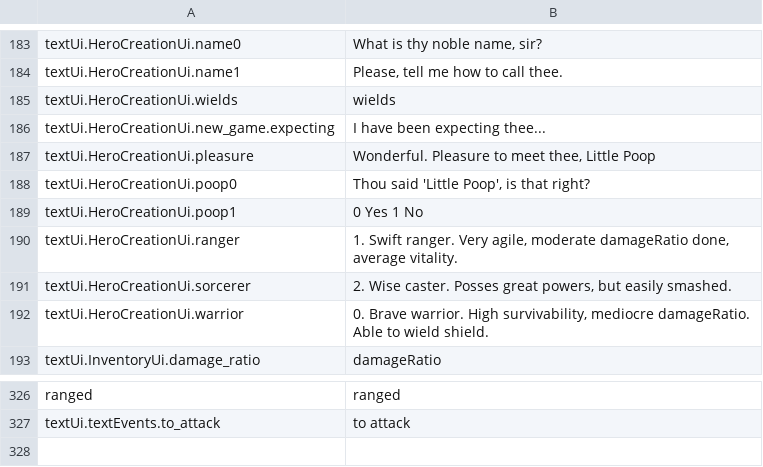
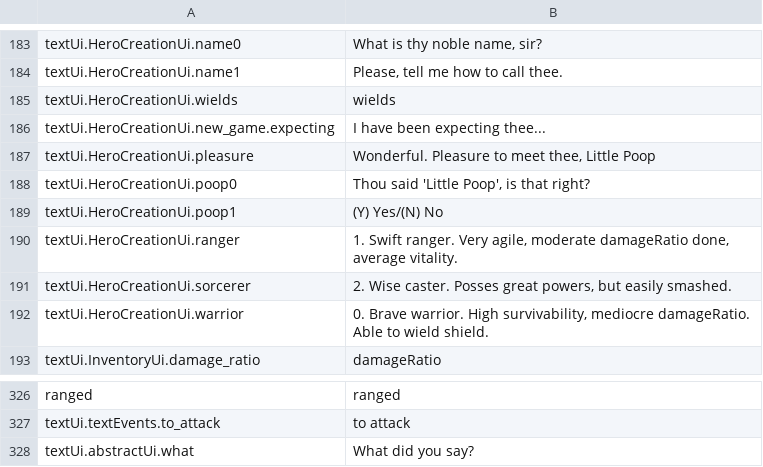
Before and after one commit to lancvslav/TheGame, a CSV file: resources/localization/en.csv, drawn as a sheet; only a part is shown, gaps mark what is left out.

```diff
--- a/resources/localization/en.csv
+++ b/resources/localization/en.csv
@@ -188,3 +188,3 @@ textUi.HeroCreationUi.pleasure;Wonderful. Pleasure to meet thee, Little Poop
 textUi.HeroCreationUi.poop0;Thou said 'Little Poop', is that right?
-textUi.HeroCreationUi.poop1;0 Yes 1 No
+textUi.HeroCreationUi.poop1;(Y) Yes/(N) No
 textUi.HeroCreationUi.ranger;1. Swift ranger. Very agile, moderate damageRatio done, average vitality.
@@ -327 +327,2 @@ ranged;ranged
 textUi.textEvents.to_attack;to attack
+textUi.abstractUi.what;What did you say?
```
Also changed, not shown: resources/localization/cz.csv, 3 other files.
